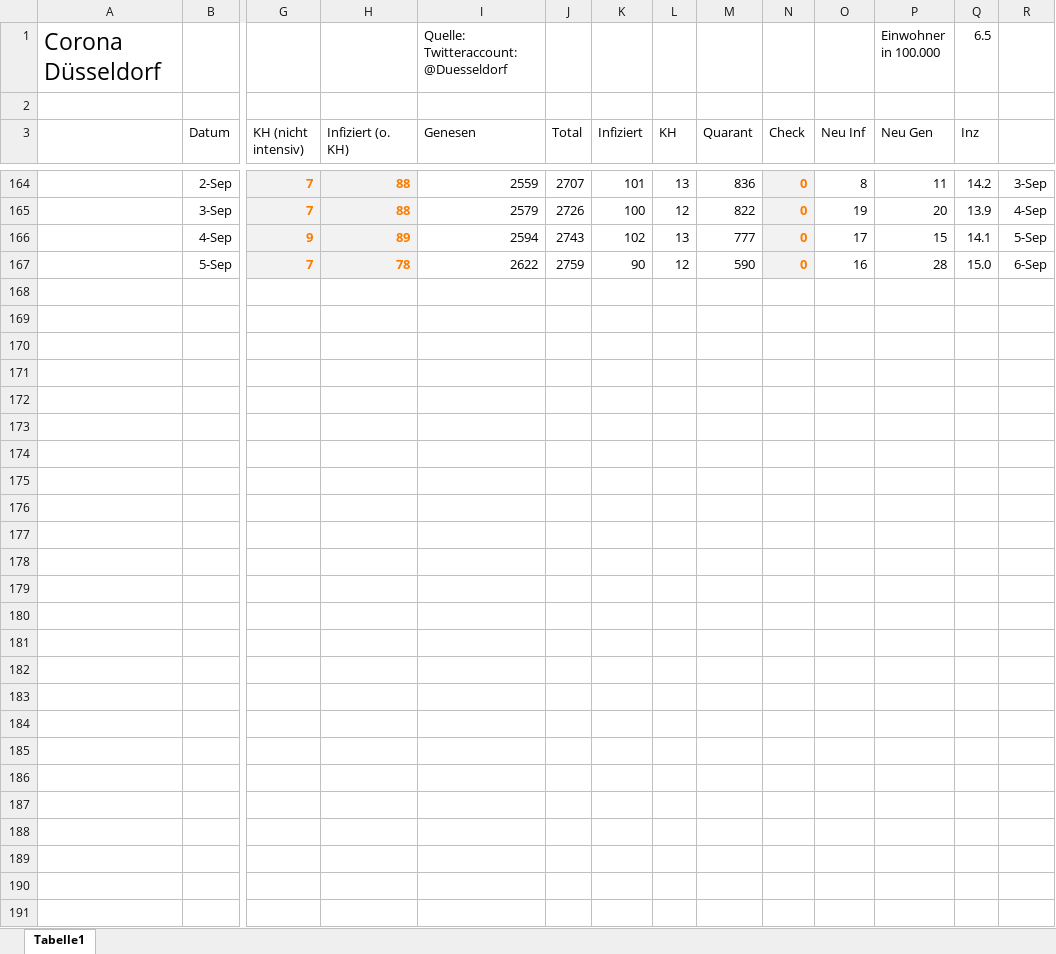
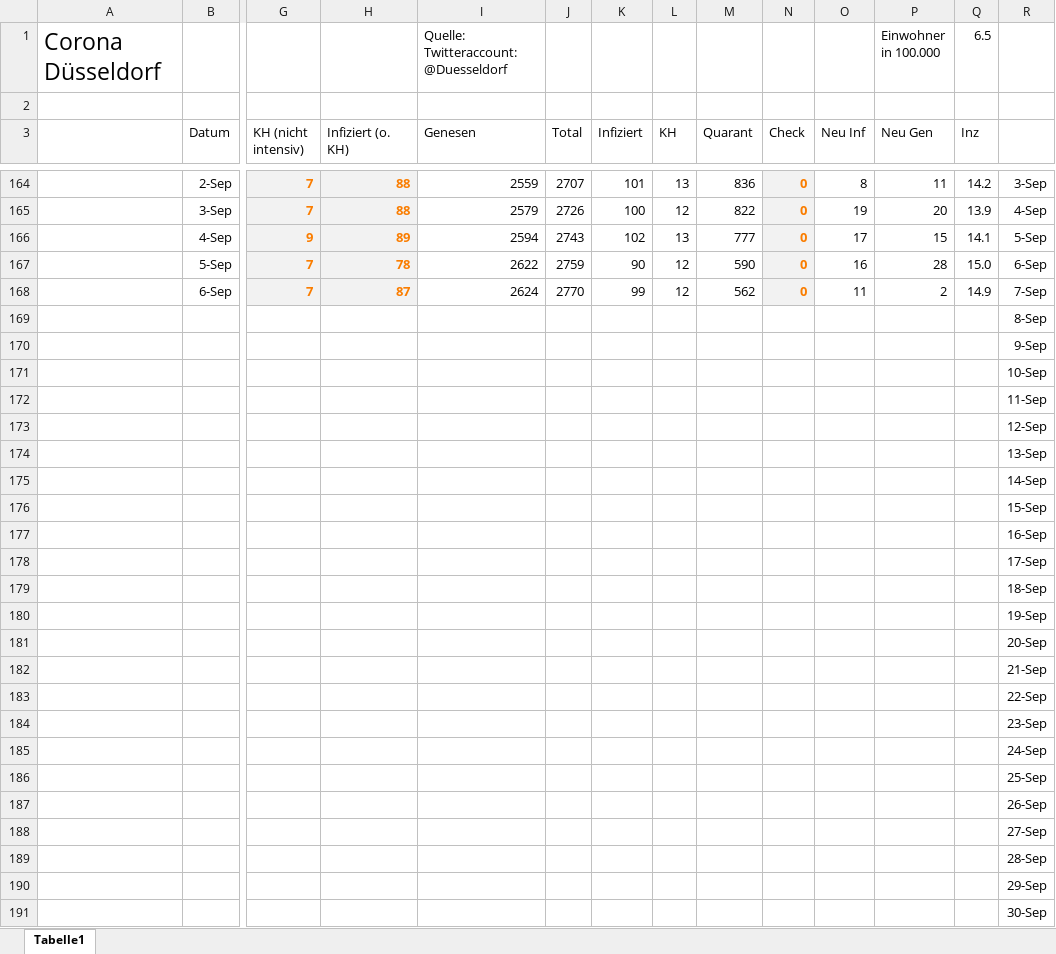
Before and after one commit to dirkschreib/Covid19DUS, an Excel workbook: Covid19DUS.xlsx, sheet Tabelle1, drawn as a sheet; only a part is shown, gaps mark what is left out; values as stored, in another font and other column widths than the file's, no borders; charts and pictures and table styles not drawn; rows hold the shown columns only; the diff names each change by its address in the sheet, - before the commit and + after, or states it on an @@ line.

```diff
--- a/Covid19DUS.xlsx (sheet Tabelle1)
+++ b/Covid19DUS.xlsx (sheet Tabelle1)
+row 168:  | 6-Sep | 7 | 87 | 2624 | 2770 | 99 | 12 | 562 | 0 | 11 | 2 | 14.9 | 7-Sep
+row 169:  |  |  |  |  |  |  |  |  |  |  |  |  | 8-Sep
+row 170:  |  |  |  |  |  |  |  |  |  |  |  |  | 9-Sep
+row 171:  |  |  |  |  |  |  |  |  |  |  |  |  | 10-Sep
+row 172:  |  |  |  |  |  |  |  |  |  |  |  |  | 11-Sep
+row 173:  |  |  |  |  |  |  |  |  |  |  |  |  | 12-Sep
+row 174:  |  |  |  |  |  |  |  |  |  |  |  |  | 13-Sep
+row 175:  |  |  |  |  |  |  |  |  |  |  |  |  | 14-Sep
+row 176:  |  |  |  |  |  |  |  |  |  |  |  |  | 15-Sep
+row 177:  |  |  |  |  |  |  |  |  |  |  |  |  | 16-Sep
+row 178:  |  |  |  |  |  |  |  |  |  |  |  |  | 17-Sep
+row 179:  |  |  |  |  |  |  |  |  |  |  |  |  | 18-Sep
+row 180:  |  |  |  |  |  |  |  |  |  |  |  |  | 19-Sep
+row 181:  |  |  |  |  |  |  |  |  |  |  |  |  | 20-Sep
+row 182:  |  |  |  |  |  |  |  |  |  |  |  |  | 21-Sep
+row 183:  |  |  |  |  |  |  |  |  |  |  |  |  | 22-Sep
+row 184:  |  |  |  |  |  |  |  |  |  |  |  |  | 23-Sep
+row 185:  |  |  |  |  |  |  |  |  |  |  |  |  | 24-Sep
+row 186:  |  |  |  |  |  |  |  |  |  |  |  |  | 25-Sep
+row 187:  |  |  |  |  |  |  |  |  |  |  |  |  | 26-Sep
+row 188:  |  |  |  |  |  |  |  |  |  |  |  |  | 27-Sep
+row 189:  |  |  |  |  |  |  |  |  |  |  |  |  | 28-Sep
+row 190:  |  |  |  |  |  |  |  |  |  |  |  |  | 29-Sep
+row 191:  |  |  |  |  |  |  |  |  |  |  |  |  | 30-Sep
```
Also changed, not shown: charts or pictures, 1 other file.
